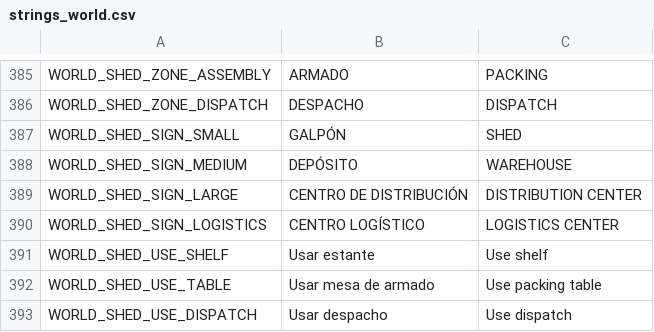
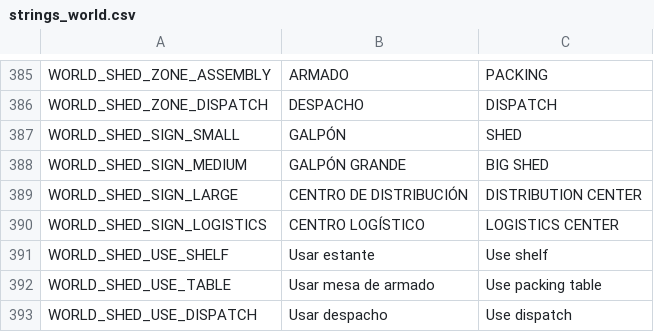
Before and after one commit to Delestal94/Prometeus, a CSV file: do-not-drop/translations/strings_world.csv, drawn as a sheet; only a part is shown, gaps mark what is left out.

```diff
--- a/do-not-drop/translations/strings_world.csv
+++ b/do-not-drop/translations/strings_world.csv
@@ -397,3 +397,3 @@ WORLD_SHED_ZONE_DISPATCH,DESPACHO,DISPATCH
 WORLD_SHED_SIGN_SMALL,GALPÓN,SHED
-WORLD_SHED_SIGN_MEDIUM,DEPÓSITO,WAREHOUSE
+WORLD_SHED_SIGN_MEDIUM,GALPÓN GRANDE,BIG SHED
 WORLD_SHED_SIGN_LARGE,CENTRO DE DISTRIBUCIÓN,DISTRIBUTION CENTER
```
Also changed, not shown: do-not-drop/translations/strings_ui.csv, 6 other files.
